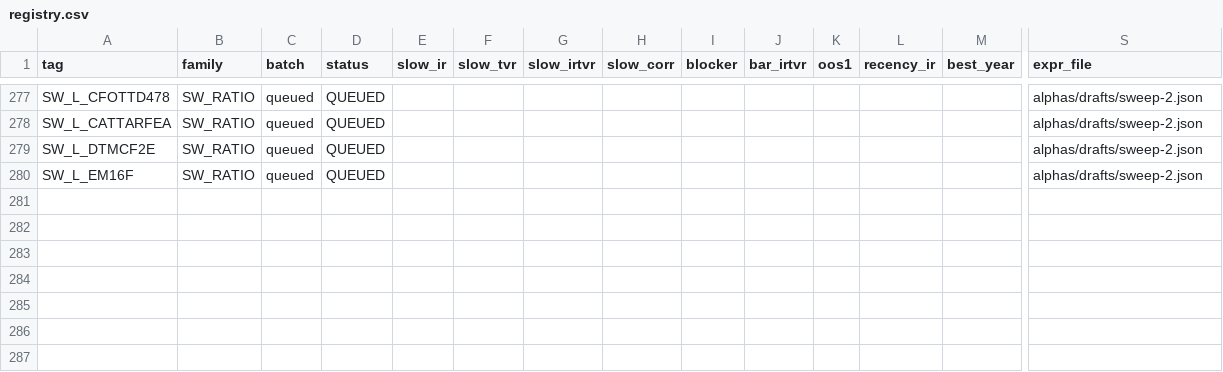
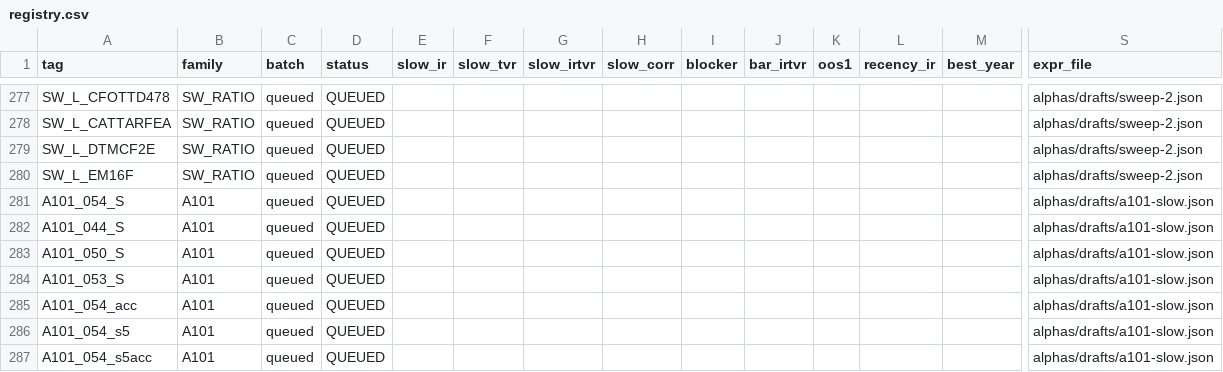
Before and after one commit to abhinavteja2005/trexquant-alpha-research, a CSV file: alphas/registry.csv, drawn as a sheet; only a part is shown, gaps mark what is left out; rows hold the shown columns only; the diff names each change by its address in the sheet, - before the commit and + after, or states it on an @@ line.

```diff
--- a/alphas/registry.csv
+++ b/alphas/registry.csv
+row 281: A101_054_S | A101 | queued | QUEUED |  |  |  |  |  |  |  |  |  | alphas/drafts/a101-slow.json
+row 282: A101_044_S | A101 | queued | QUEUED |  |  |  |  |  |  |  |  |  | alphas/drafts/a101-slow.json
+row 283: A101_050_S | A101 | queued | QUEUED |  |  |  |  |  |  |  |  |  | alphas/drafts/a101-slow.json
+row 284: A101_053_S | A101 | queued | QUEUED |  |  |  |  |  |  |  |  |  | alphas/drafts/a101-slow.json
+row 285: A101_054_acc | A101 | queued | QUEUED |  |  |  |  |  |  |  |  |  | alphas/drafts/a101-slow.json
+row 286: A101_054_s5 | A101 | queued | QUEUED |  |  |  |  |  |  |  |  |  | alphas/drafts/a101-slow.json
+row 287: A101_054_s5acc | A101 | queued | QUEUED |  |  |  |  |  |  |  |  |  | alphas/drafts/a101-slow.json
```
Also changed, not shown: 4 other files.
